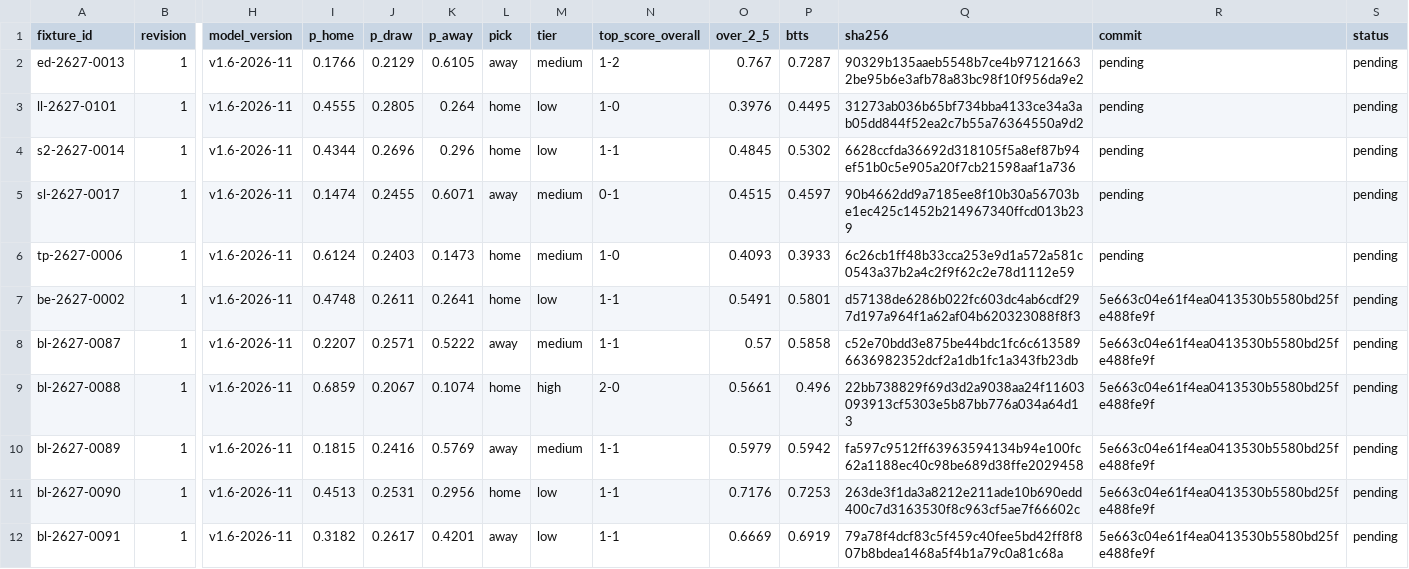
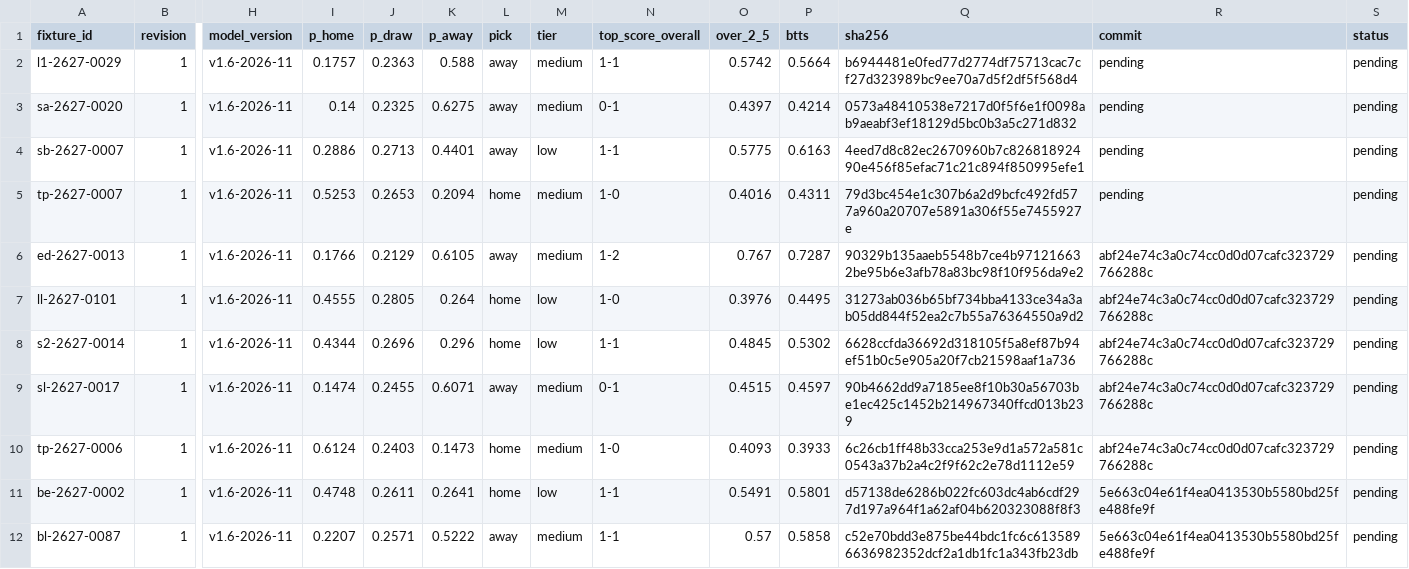
Before and after one commit to thetouchlineatlas-com/ledger, a CSV file: ledger.csv, drawn as a sheet; only a part is shown, gaps mark what is left out; the shorter side is filled out with more unchanged rows; addresses are those after the commit; rows hold the shown columns only; the diff names each change by its address in the sheet, - before the commit and + after, or states it on an @@ line.

Commit message:
Ledger 2026-11-20T17:08:32Z

```diff
--- a/ledger.csv
+++ b/ledger.csv
+row 2: l1-2627-0029 | 1 | v1.6-2026-11 | 0.1757 | 0.2363 | 0.588 | away | medium | 1-1 | 0.5742 | 0.5664 | b6944481e0fed77d2774df75713cac7cf27d323989bc9ee70a7d5f2df5f568d4 | pending | pending
+row 3: sa-2627-0020 | 1 | v1.6-2026-11 | 0.14 | 0.2325 | 0.6275 | away | medium | 0-1 | 0.4397 | 0.4214 | 0573a48410538e7217d0f5f6e1f0098ab9aeabf3ef18129d5bc0b3a5c271d832 | pending | pending
+row 4: sb-2627-0007 | 1 | v1.6-2026-11 | 0.2886 | 0.2713 | 0.4401 | away | low | 1-1 | 0.5775 | 0.6163 | 4eed7d8c82ec2670960b7c82681892490e456f85efac71c21c894f850995efe1 | pending | pending
+row 5: tp-2627-0007 | 1 | v1.6-2026-11 | 0.5253 | 0.2653 | 0.2094 | home | medium | 1-0 | 0.4016 | 0.4311 | 79d3bc454e1c307b6a2d9bcfc492fd577a960a20707e5891a306f55e7455927e | pending | pending
-R6:R10 (commit): pending
+R6:R10 (commit): abf24e74c3a0c74cc0d0d07cafc323729766288c
```
Also changed, not shown: 6 other files.
